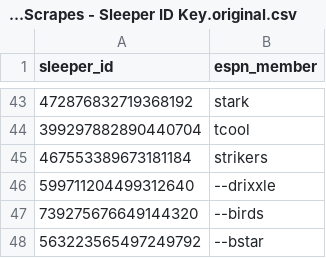
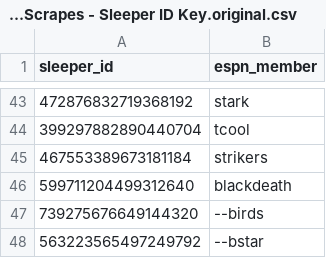
Before and after one commit to josh-conley/ffu-app, a CSV file: public/espn-league-data/ESPN Fantasy Scrapes - Sleeper ID Key.original.csv, drawn as a sheet; only a part is shown, gaps mark what is left out.

Commit message:
rest of espn data

```diff
--- a/public/espn-league-data/ESPN Fantasy Scrapes - Sleeper ID Key.original.csv
+++ b/public/espn-league-data/ESPN Fantasy Scrapes - Sleeper ID Key.original.csv
@@ -45,3 +45,3 @@ sleeper_id,espn_member
 467553389673181184,strikers
-599711204499312640,--drixxle
+599711204499312640,blackdeath
 739275676649144320,--birds
```
Also changed, not shown: 20 other files.
